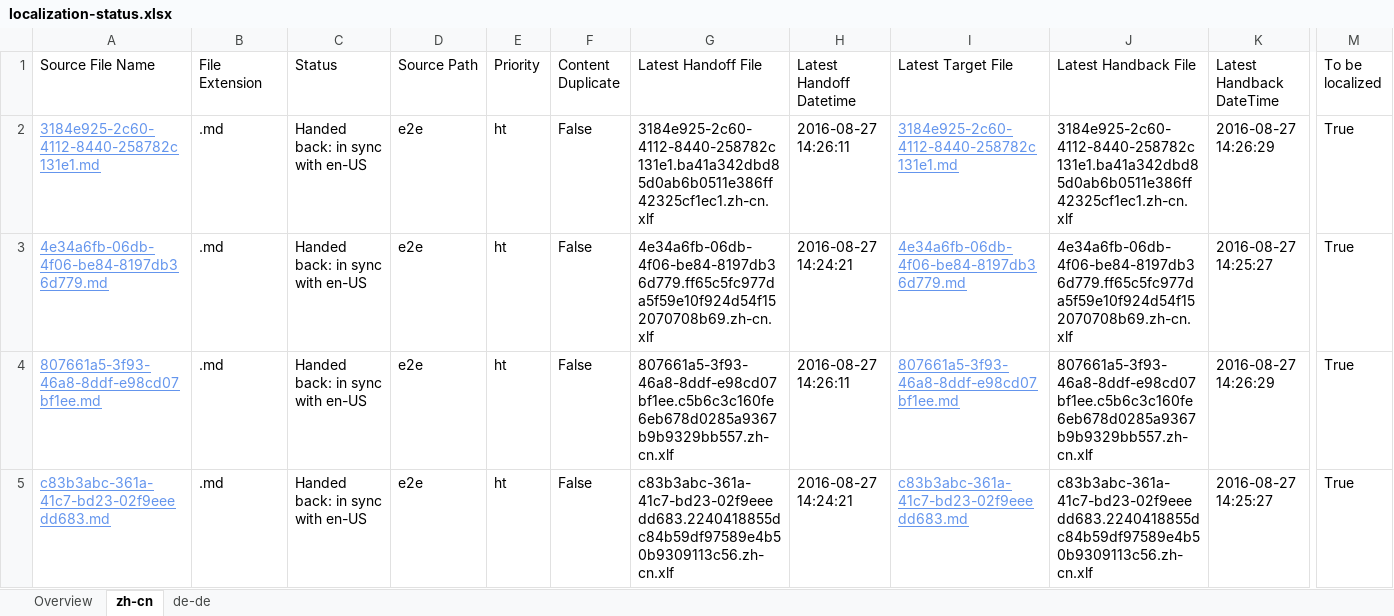
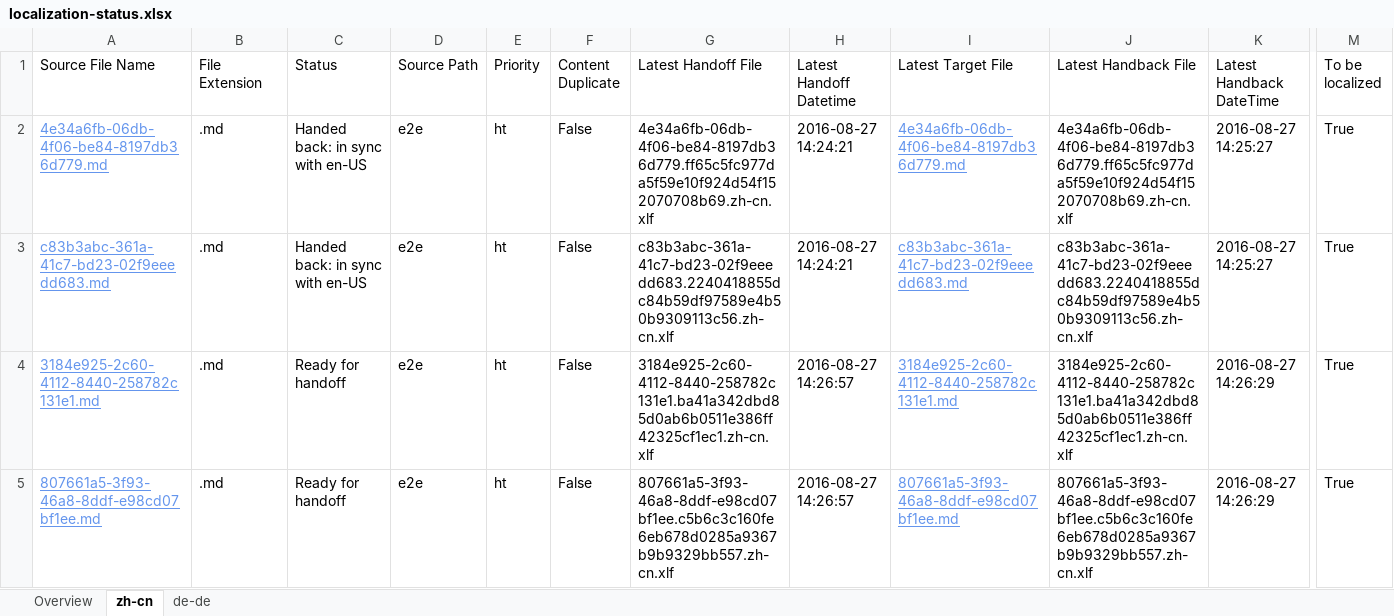
Before and after one commit to OpenLocalizationTestOrg/ol-test0-handback, an Excel workbook: ol-handback/OpenLocalizationTestOrg/ol-test0/ci/localization-status.xlsx, sheet zh-cn, drawn as a sheet; only a part is shown, gaps mark what is left out; values as stored, in another font and other column widths than the file's, no borders; table styles not drawn; removed rows and columns are numbered as before the commit, all else as after; rows hold the shown columns only; the diff names each change by its address in the sheet, - before the commit and + after, or states it on an @@ line.

Commit message:
Generate Report for Handoff

```diff
--- a/ol-handback/OpenLocalizationTestOrg/ol-test0/ci/localization-status.xlsx (sheet zh-cn)
+++ b/ol-handback/OpenLocalizationTestOrg/ol-test0/ci/localization-status.xlsx (sheet zh-cn)
-row 2: 3184e925-2c60-4112-8440-258782c131e1.md | .md | Handed back: in sync with en-US | e2e | ht | False | 3184e925-2c60-4112-8440-258782c131e1.ba41a342dbd85d0ab6b0511e386ff42325cf1ec1.zh-cn.xlf | 2016-08-27 14:26:11 | 3184e925-2c60-4112-8440-258782c131e1.md | 3184e925-2c60-4112-8440-258782c131e1.ba41a342dbd85d0ab6b0511e386ff42325cf1ec1.zh-cn.xlf | 2016-08-27 14:26:29 | True
-row 4: 807661a5-3f93-46a8-8ddf-e98cd07bf1ee.md | .md | Handed back: in sync with en-US | e2e | ht | False | 807661a5-3f93-46a8-8ddf-e98cd07bf1ee.c5b6c3c160fe6eb678d0285a9367b9b9329bb557.zh-cn.xlf | 2016-08-27 14:26:11 | 807661a5-3f93-46a8-8ddf-e98cd07bf1ee.md | 807661a5-3f93-46a8-8ddf-e98cd07bf1ee.c5b6c3c160fe6eb678d0285a9367b9b9329bb557.zh-cn.xlf | 2016-08-27 14:26:29 | True
+row 4: 3184e925-2c60-4112-8440-258782c131e1.md | .md | Ready for handoff | e2e | ht | False | 3184e925-2c60-4112-8440-258782c131e1.ba41a342dbd85d0ab6b0511e386ff42325cf1ec1.zh-cn.xlf | 2016-08-27 14:26:57 | 3184e925-2c60-4112-8440-258782c131e1.md | 3184e925-2c60-4112-8440-258782c131e1.ba41a342dbd85d0ab6b0511e386ff42325cf1ec1.zh-cn.xlf | 2016-08-27 14:26:29 | True
+row 5: 807661a5-3f93-46a8-8ddf-e98cd07bf1ee.md | .md | Ready for handoff | e2e | ht | False | 807661a5-3f93-46a8-8ddf-e98cd07bf1ee.c5b6c3c160fe6eb678d0285a9367b9b9329bb557.zh-cn.xlf | 2016-08-27 14:26:57 | 807661a5-3f93-46a8-8ddf-e98cd07bf1ee.md | 807661a5-3f93-46a8-8ddf-e98cd07bf1ee.c5b6c3c160fe6eb678d0285a9367b9b9329bb557.zh-cn.xlf | 2016-08-27 14:26:29 | True
```
Also changed, not shown: sheet de-de, sheet Overview.
